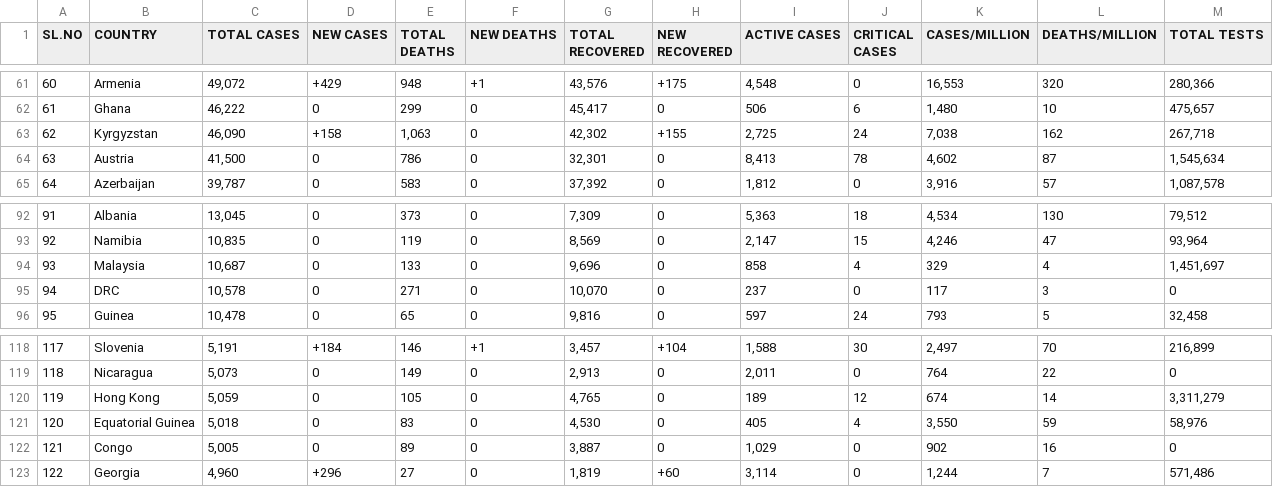
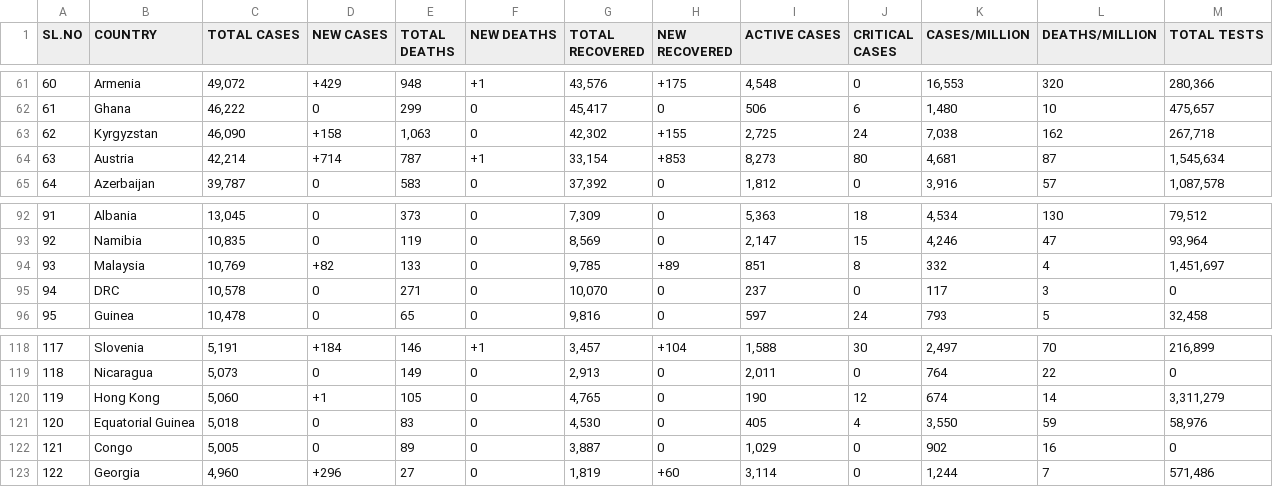
Before and after one commit to deb12378/CV-19, a CSV file: data.csv, drawn as a sheet; only a part is shown, gaps mark what is left out; the diff covers the shown part only; the diff names each change by its address in the sheet, - before the commit and + after, or states it on an @@ line.

```diff
--- a/data.csv
+++ b/data.csv
-C64 (TOTAL CASES): 41,500
+C64 (TOTAL CASES): 42,214
-D64 (NEW CASES): 0
+D64 (NEW CASES): +714
-E64 (TOTAL DEATHS): 786
+E64 (TOTAL DEATHS): 787
-F64 (NEW DEATHS): 0
+F64 (NEW DEATHS): +1
-G64 (TOTAL RECOVERED): 32,301
+G64 (TOTAL RECOVERED): 33,154
-H64 (NEW RECOVERED): 0
+H64 (NEW RECOVERED): +853
-I64 (ACTIVE CASES): 8,413
+I64 (ACTIVE CASES): 8,273
-J64 (CRITICAL CASES): 78
+J64 (CRITICAL CASES): 80
-K64 (CASES/MILLION): 4,602
+K64 (CASES/MILLION): 4,681
-C94 (TOTAL CASES): 10,687
+C94 (TOTAL CASES): 10,769
-D94 (NEW CASES): 0
+D94 (NEW CASES): +82
-G94 (TOTAL RECOVERED): 9,696
+G94 (TOTAL RECOVERED): 9,785
-H94 (NEW RECOVERED): 0
+H94 (NEW RECOVERED): +89
-I94 (ACTIVE CASES): 858
+I94 (ACTIVE CASES): 851
-J94 (CRITICAL CASES): 4
+J94 (CRITICAL CASES): 8
-K94 (CASES/MILLION): 329
+K94 (CASES/MILLION): 332
-C120 (TOTAL CASES): 5,059
+C120 (TOTAL CASES): 5,060
-D120 (NEW CASES): 0
+D120 (NEW CASES): +1
-I120 (ACTIVE CASES): 189
+I120 (ACTIVE CASES): 190
```
Also changed, not shown: 31 edited cells elsewhere in this file.
